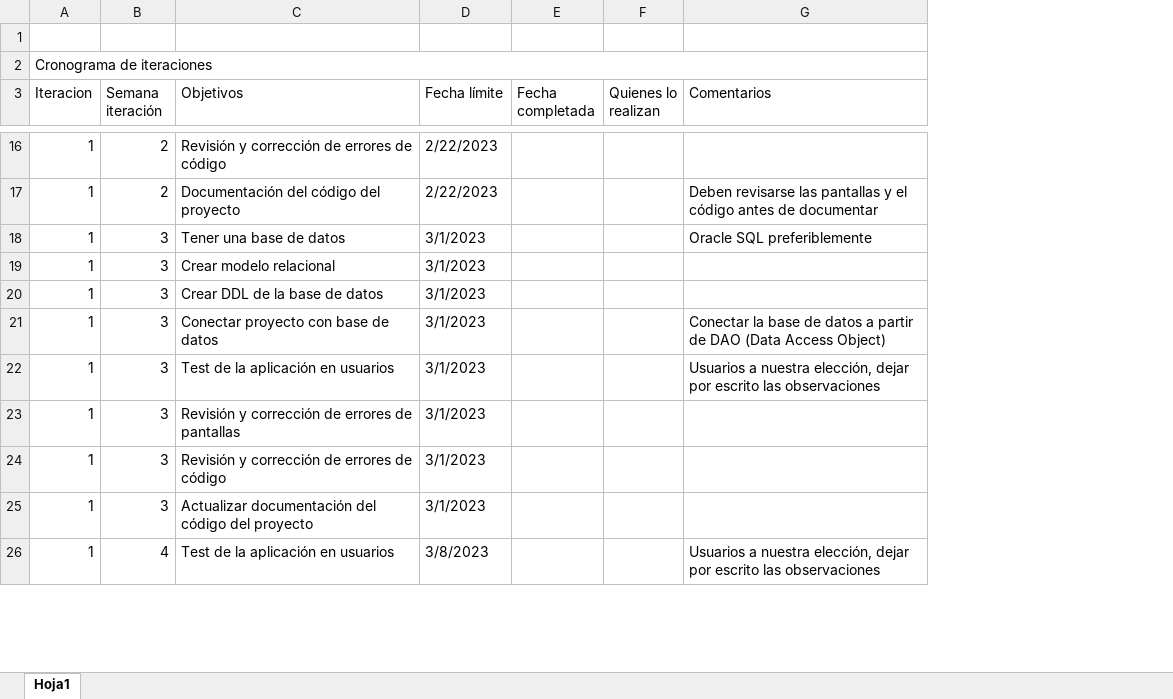
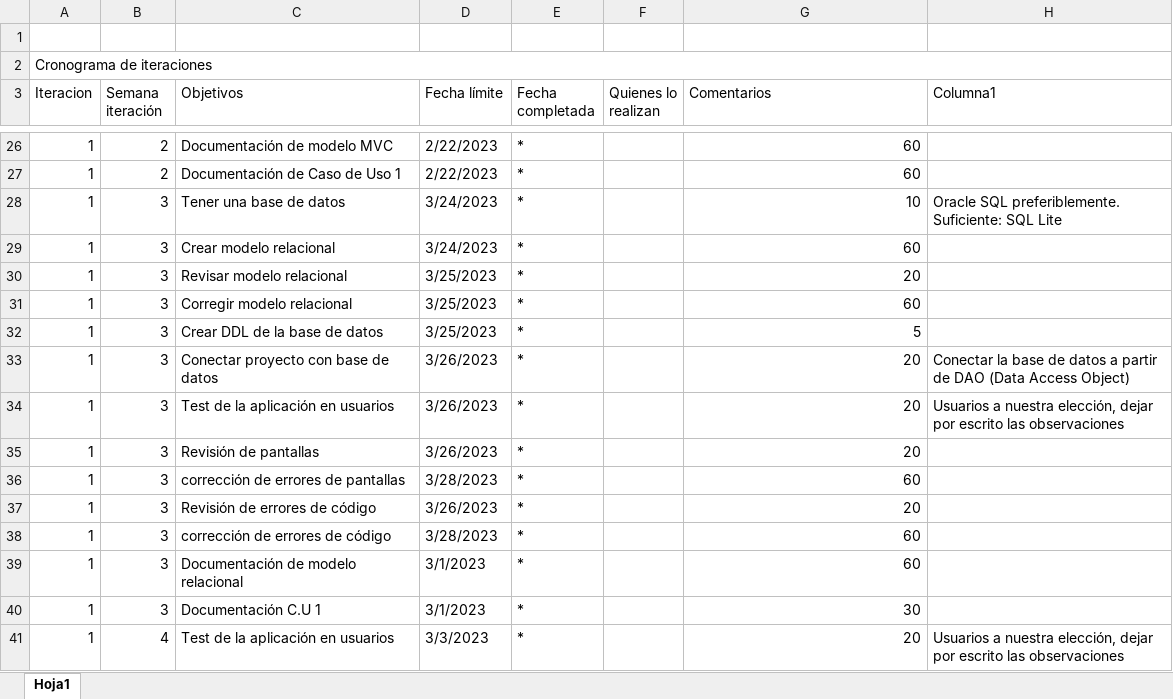
Before and after one commit to JuanDiegoEcheverryP/Proyecto_Discoteca, an Excel workbook: Cronograma proyecto fundamentos SW.xlsx, sheet Hoja1, drawn as a sheet; only a part is shown, gaps mark what is left out; values as stored, in another font and other column widths than the file's, no cell formats; table styles not drawn; addresses are those after the commit; the diff covers the shown part only; the diff names each change by its address in the sheet, - before the commit and + after, or states it on an @@ line.

```diff
--- a/Cronograma proyecto fundamentos SW.xlsx (sheet Hoja1)
+++ b/Cronograma proyecto fundamentos SW.xlsx (sheet Hoja1)
+column H (Columna1), row 28: Oracle SQL preferiblemente. Suficiente: SQL Lite; rows 33-34: Conectar la base de datos a partir de DAO (Data Access Object) | Usuarios a nuestra elección, dejar por escrito las observaciones; row 41: Usuarios a nuestra elección, dejar por escrito las observaciones
-C26 (Objetivos): Revisión y corrección de errores de código
+C26 (Objetivos): Documentación de modelo MVC
-E26:E29 (Fecha completada): (empty)
+E26:E29 (Fecha completada): *
-G26 (Comentarios): (empty)
+G26 (Comentarios): 60
-C27 (Objetivos): Documentación del código del proyecto
+C27 (Objetivos): Documentación de Caso de Uso 1
-G27 (Comentarios): Deben revisarse las pantallas y el código antes de documentar
+G27 (Comentarios): 60
-D28:D29 (Fecha límite): 3/1/2023
+D28:D29 (Fecha límite): 3/24/2023
-G28 (Comentarios): Oracle SQL preferiblemente
+G28 (Comentarios): 10
-G29 (Comentarios): (empty)
+G29 (Comentarios): 60
+row 30: 1 | 3 | Revisar modelo relacional | 3/25/2023 | * |  | 20
+row 31: 1 | 3 | Corregir modelo relacional | 3/25/2023 | * |  | 60
-D32 (Fecha límite): 3/1/2023
+D32 (Fecha límite): 3/25/2023
-E32:E34 (Fecha completada): (empty)
+E32:E34 (Fecha completada): *
-G32 (Comentarios): (empty)
+G32 (Comentarios): 5
-D33:D34 (Fecha límite): 3/1/2023
+D33:D34 (Fecha límite): 3/26/2023
-G33 (Comentarios): Conectar la base de datos a partir de DAO (Data Access Object)
+G33 (Comentarios): 20
-G34 (Comentarios): Usuarios a nuestra elección, dejar por escrito las observaciones
+G34 (Comentarios): 20
+row 35: 1 | 3 | Revisión de pantallas | 3/26/2023 | * |  | 20
-C36 (Objetivos): Revisión y corrección de errores de pantallas
+C36 (Objetivos): corrección de errores de pantallas
-D36 (Fecha límite): 3/1/2023
+D36 (Fecha límite): 3/28/2023
-E36 (Fecha completada): (empty)
+E36 (Fecha completada): *
-G36 (Comentarios): (empty)
+G36 (Comentarios): 60
+row 37: 1 | 3 | Revisión de errores de código | 3/26/2023 | * |  | 20
-C38 (Objetivos): Revisión y corrección de errores de código
+C38 (Objetivos): corrección de errores de código
-D38 (Fecha límite): 3/1/2023
+D38 (Fecha límite): 3/28/2023
-E38:E39 (Fecha completada): (empty)
+E38:E39 (Fecha completada): *
-G38:G39 (Comentarios): (empty)
+G38:G39 (Comentarios): 60
-C39 (Objetivos): Actualizar documentación del código del proyecto
+C39 (Objetivos): Documentación de modelo relacional
+row 40: 1 | 3 | Documentación C.U 1 | 3/1/2023 | * |  | 30
-D41 (Fecha límite): 3/8/2023
+D41 (Fecha límite): 3/3/2023
-E41 (Fecha completada): (empty)
+E41 (Fecha completada): *
-G41 (Comentarios): Usuarios a nuestra elección, dejar por escrito las observaciones
+G41 (Comentarios): 20
```
Also changed, not shown: 12 added rows and 43 edited cells elsewhere in this sheet, cell formats.
